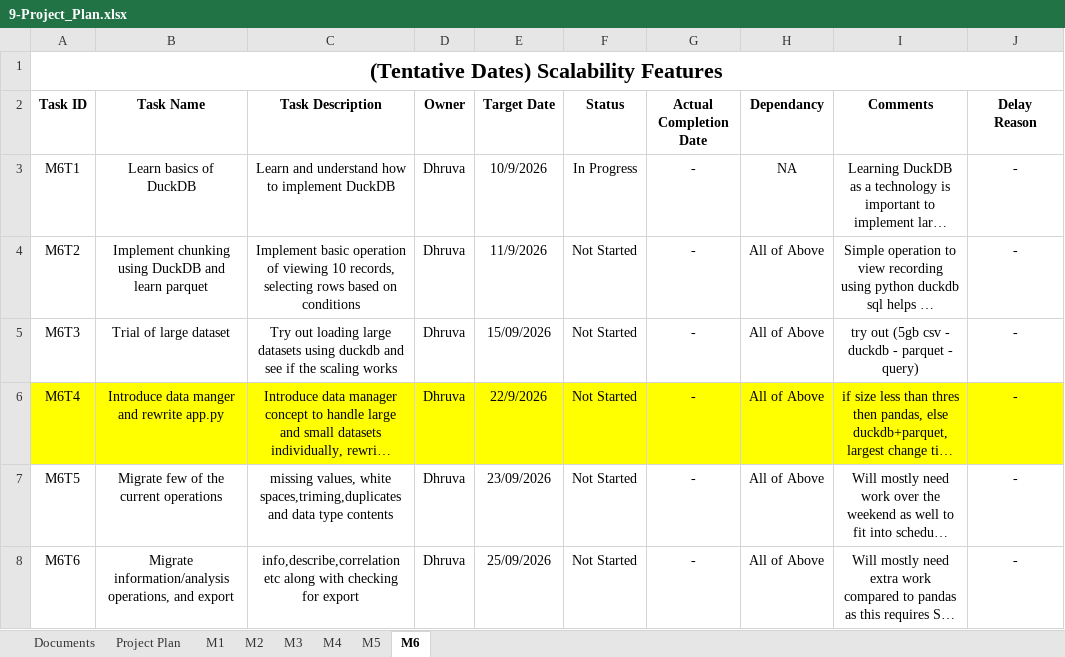
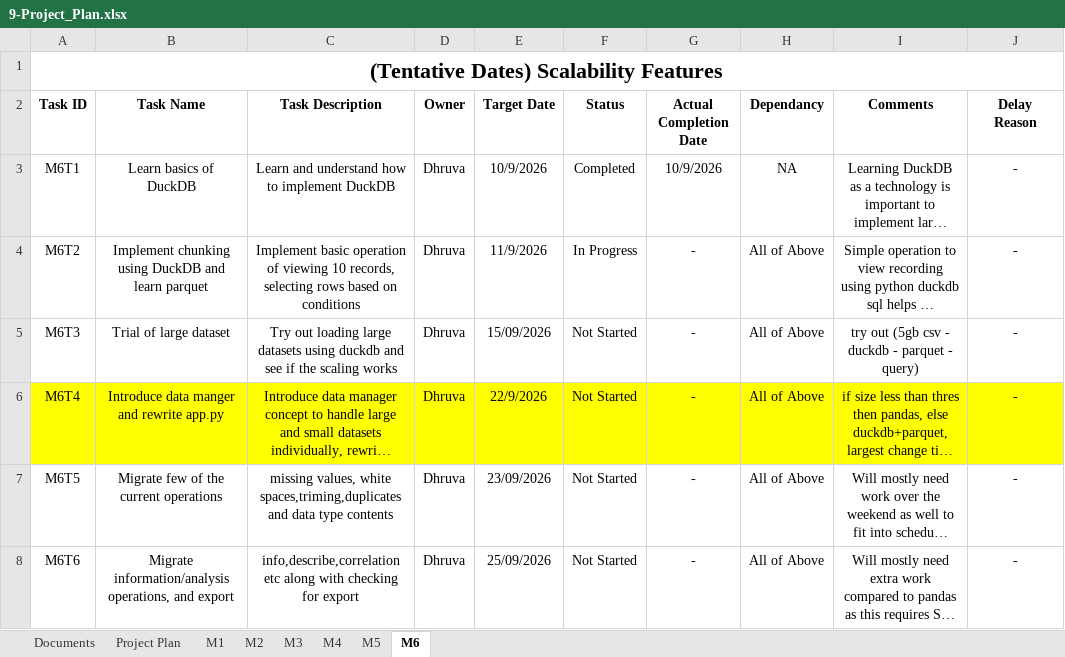
Before and after one commit to DhruvaTikhe/NoCodeDatasetPreprocessing, an Excel workbook: docs/09-Project_Plan/9-Project_Plan.xlsx, sheet M6, drawn as a sheet; only a part is shown; long unchanged cells end in …; values as stored, in another font and other column widths than the file's, no borders; the diff names each change by its address in the sheet, - before the commit and + after, or states it on an @@ line.

Commit message:
Add files via upload

```diff
--- a/docs/09-Project_Plan/9-Project_Plan.xlsx (sheet M6)
+++ b/docs/09-Project_Plan/9-Project_Plan.xlsx (sheet M6)
-F3 (Status): In Progress
+F3 (Status): Completed
-G3 (Actual Completion Date): -
+G3 (Actual Completion Date): 10/9/2026
-F4 (Status): Not Started
+F4 (Status): In Progress
```
